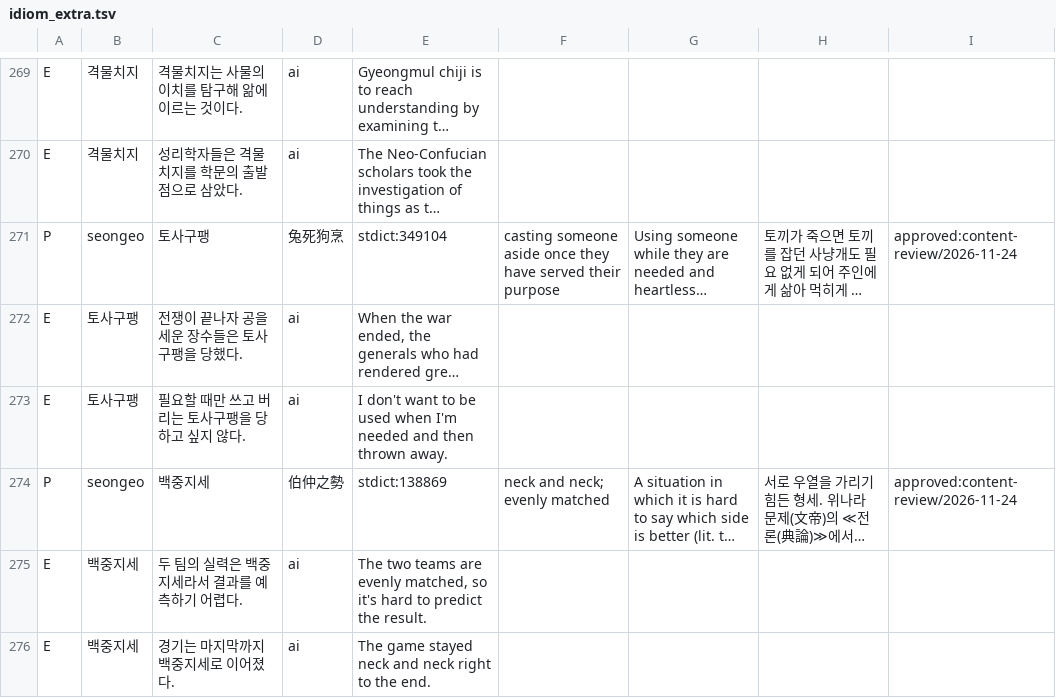
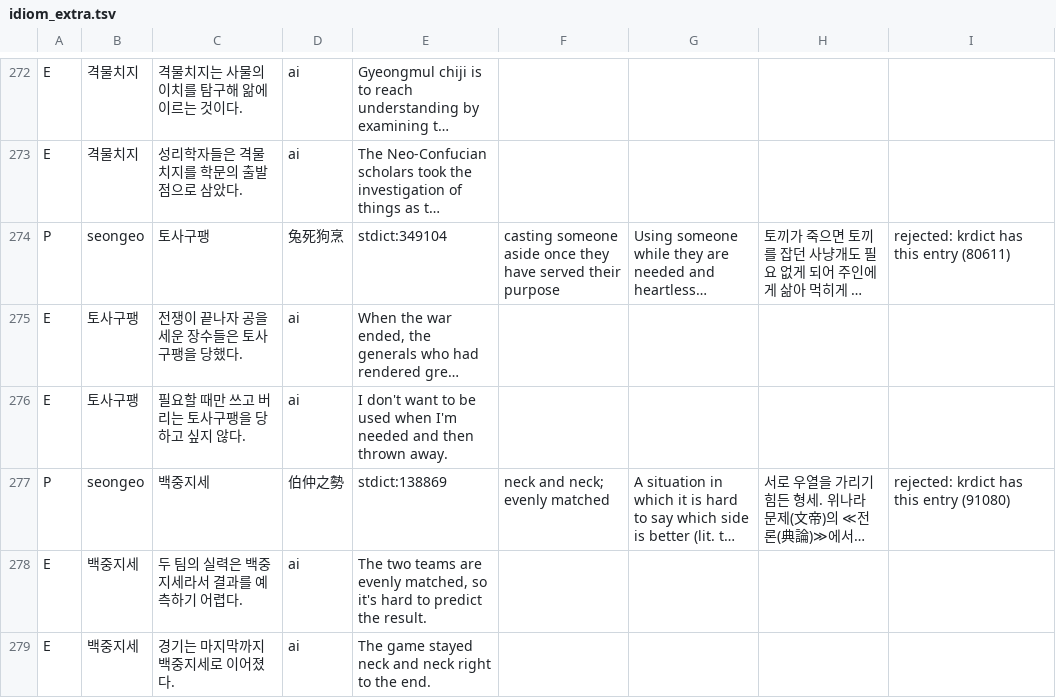
Before and after one commit to annoyingtrash123-design/Korean-Dictionary, a TSV file: pipeline/data/idiom_extra.tsv, drawn as a sheet; only a part is shown, gaps mark what is left out; long unchanged cells end in …; addresses are those after the commit; the diff covers the shown part only; the diff names each change by its address in the sheet, - before the commit and + after, or states it on an @@ line.

```diff
--- a/pipeline/data/idiom_extra.tsv
+++ b/pipeline/data/idiom_extra.tsv
-I274: approved:content-review/2026-11-24
+I274: rejected: krdict has this entry (80611)
-I277: approved:content-review/2026-11-24
+I277: rejected: krdict has this entry (91080)
```
Also changed, not shown: 3 added rows and 50 edited cells elsewhere in this file, pipeline/data/study_seongeo.tsv, pipeline/qa/frequency/candidates_seongeo.tsv, 8 other files.
